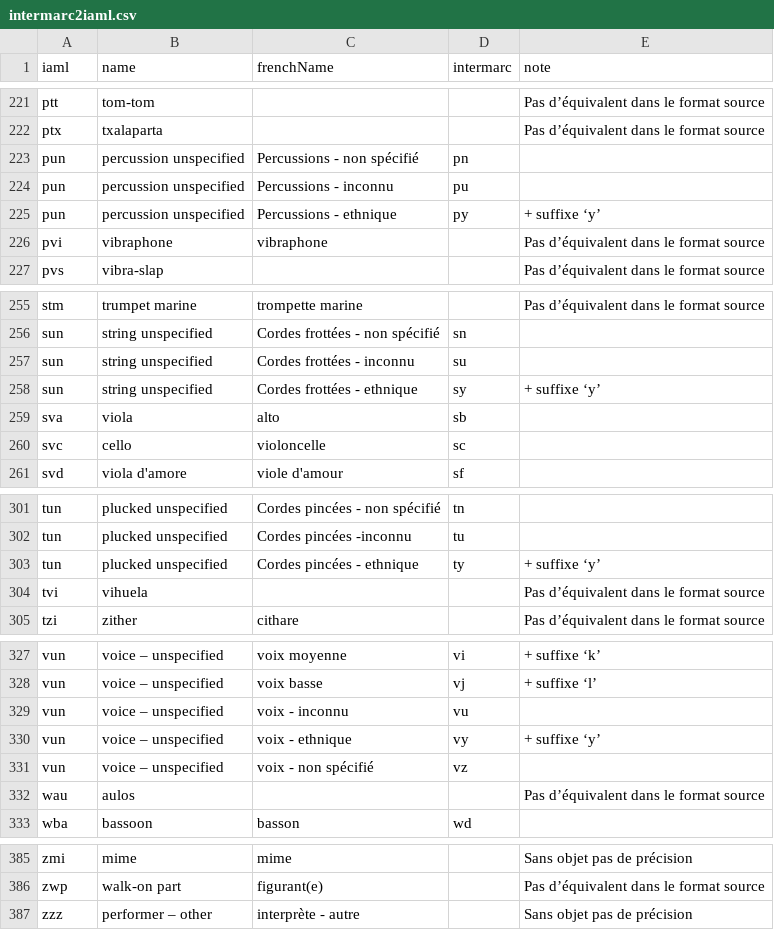
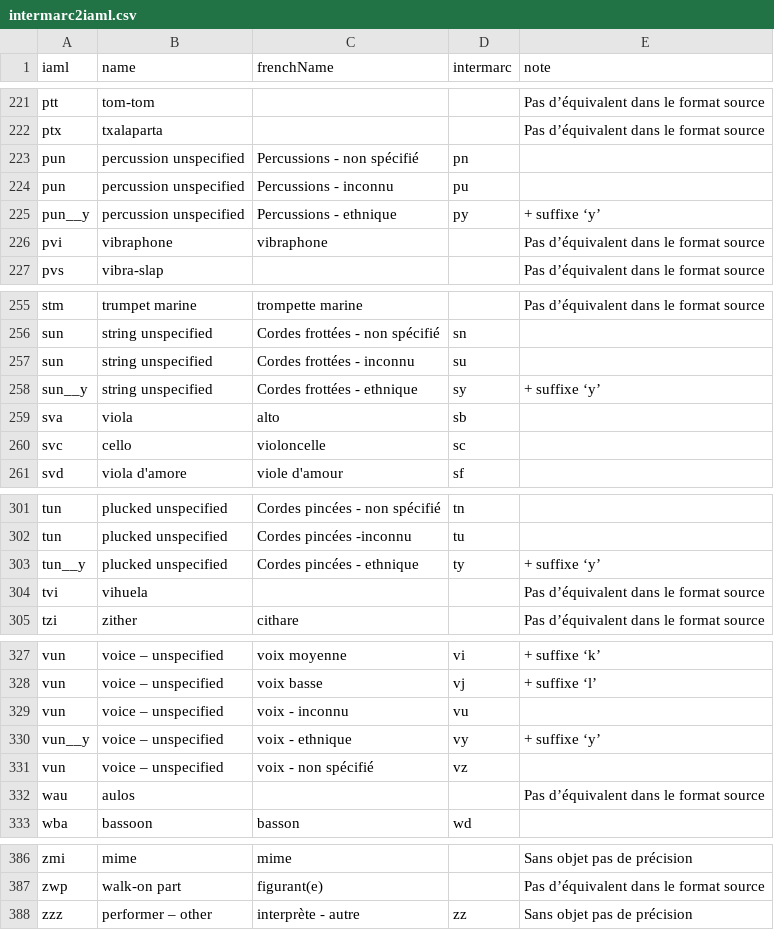
Before and after one commit to DOREMUS-ANR/marc2rdf, a CSV file: src/main/resources/intermarc2iaml.csv, drawn as a sheet; only a part is shown, gaps mark what is left out; the diff covers the shown part only.

```diff
--- a/src/main/resources/intermarc2iaml.csv
+++ b/src/main/resources/intermarc2iaml.csv
@@ -224,3 +224,3 @@ pun;percussion  unspecified;Percussions - non spécifié;pn;
 pun;percussion  unspecified;Percussions  - inconnu;pu;
-pun;percussion  unspecified;Percussions  - ethnique;py;+ suffixe ‘y’
+pun__y;percussion  unspecified;Percussions  - ethnique;py;+ suffixe ‘y’
 pvi;vibraphone;vibraphone;;Pas d’équivalent dans le format source
@@ -257,3 +257,3 @@ sun;string unspecified;Cordes frottées - non spécifié;sn;
 sun;string unspecified;Cordes frottées - inconnu;su;
-sun;string unspecified;Cordes frottées - ethnique;sy;+ suffixe ‘y’
+sun__y;string unspecified;Cordes frottées - ethnique;sy;+ suffixe ‘y’
 sva;viola;alto;sb;
@@ -302,3 +302,3 @@ tun;plucked unspecified;Cordes pincées - non spécifié;tn;
 tun;plucked unspecified;Cordes pincées -inconnu;tu;
-tun;plucked unspecified;Cordes pincées - ethnique;ty;+ suffixe ‘y’
+tun__y;plucked unspecified;Cordes pincées - ethnique;ty;+ suffixe ‘y’
 tvi;vihuela;;;Pas d’équivalent dans le format source
@@ -329,3 +329,3 @@ vun;voice – unspecified;voix  basse;vj;+ suffixe ‘l’
 vun;voice – unspecified;voix  - inconnu;vu;
-vun;voice – unspecified;voix - ethnique;vy;+ suffixe ‘y’
+vun__y;voice – unspecified;voix - ethnique;vy;+ suffixe ‘y’
 vun;voice – unspecified;voix - non spécifié;vz;
@@ -386,2 +387,2 @@ zmi;mime;mime;;Sans objet pas de précision
 zwp;walk-on part;figurant(e);;Pas d’équivalent dans le format source
-zzz;performer – other;interprète - autre;;Sans objet pas de précision
+zzz;performer – other;interprète - autre;zz;Sans objet pas de précision
```
Also changed, not shown: 1 added row and 5 edited cells elsewhere in this file, 4 other files.
